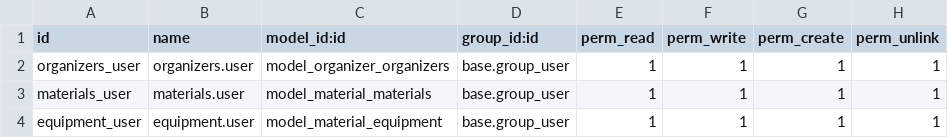
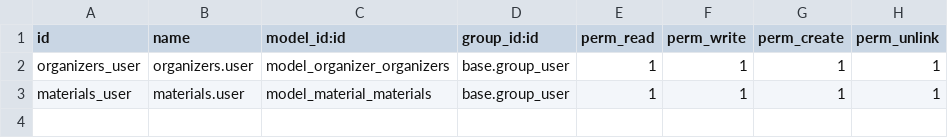
Before and after one commit to YounisBaomamn/odoo_Projct, a CSV file: custom_events/security/ir.model.access.csv, drawn as a sheet; the diff names each change by its address in the sheet, - before the commit and + after, or states it on an @@ line.

Commit message:
Edit names Model and XML , Modify the style of the code

```diff
--- a/custom_events/security/ir.model.access.csv
+++ b/custom_events/security/ir.model.access.csv
-row 4: equipment_user | equipment.user | model_material_equipment | base.group_user | 1 | 1 | 1 | 1
```
Also changed, not shown: 22 other files.
